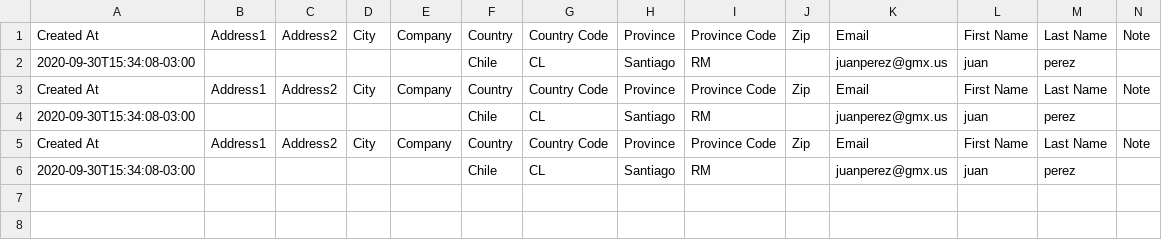
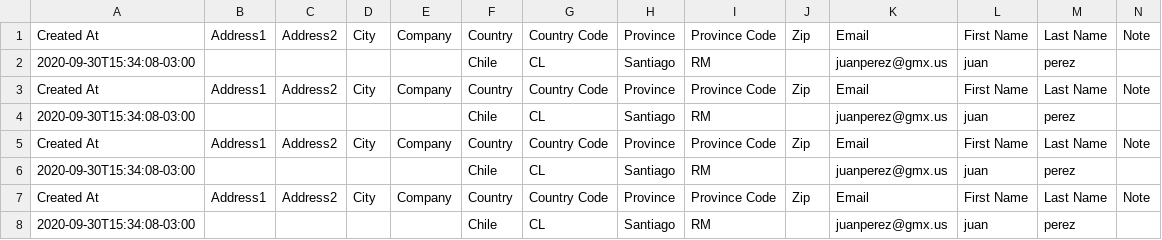
Before and after one commit to Sud-Austral/dropbox_to_github, a CSV file: data.csv, drawn as a sheet; only a part is shown; rows hold the shown columns only; the diff names each change by its address in the sheet, - before the commit and + after, or states it on an @@ line.

Commit message:
mensaje

```diff
--- a/data.csv
+++ b/data.csv
+row 7: Created At | Address1 | Address2 | City | Company | Country | Country Code | Province | Province Code | Zip | Email | First Name | Last Name | Note
+row 8: 2020-09-30T15:34:08-03:00 |  |  |  |  | Chile | CL | Santiago | RM |  | juanperez@gmx.us | juan | perez
```
